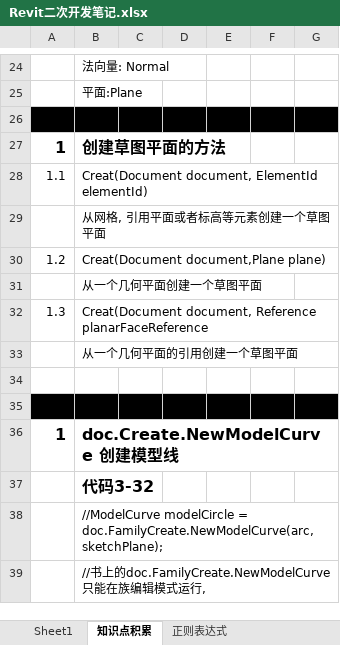
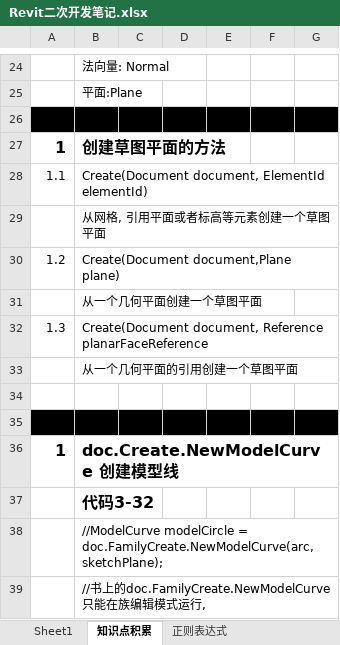
Before and after one commit to JieGou/500LineEveryDay, an Excel workbook: 500LinesEveryday/Revit二次开发笔记.xlsx, sheet 知识点积累, drawn as a sheet; only a part is shown, gaps mark what is left out; values as stored, in another font and other column widths than the file's, no borders; the diff names each change by its address in the sheet, - before the commit and + after, or states it on an @@ line.

```diff
--- a/500LinesEveryday/Revit二次开发笔记.xlsx (sheet 知识点积累)
+++ b/500LinesEveryday/Revit二次开发笔记.xlsx (sheet 知识点积累)
-B28: Creat(Document document, ElementId…
+B28: Create(Document document, ElementId…
-B30: Creat(Document document,Plane plane)
+B30: Create(Document document,Plane plane)
-B32: Creat(Document document, Reference…
+B32: Create(Document document, Reference…
```
Also changed, not shown: 11 other files.
